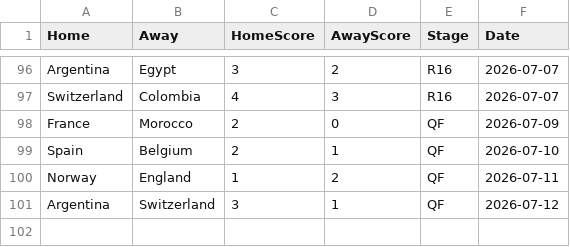
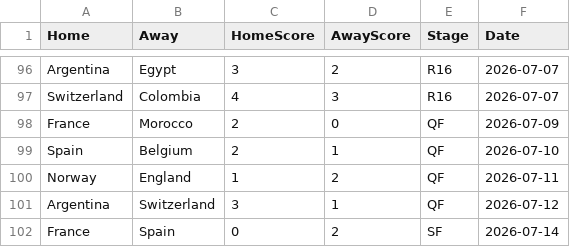
Before and after one commit to jamy85/world_cup, a CSV file: results_cache.csv, drawn as a sheet; only a part is shown, gaps mark what is left out.

```diff
--- a/results_cache.csv
+++ b/results_cache.csv
@@ -101 +101,2 @@ Norway,England,1,2,QF,2026-07-11
 Argentina,Switzerland,3,1,QF,2026-07-12
+France,Spain,0,2,SF,2026-07-14
```
Also changed, not shown: 1 other file.
